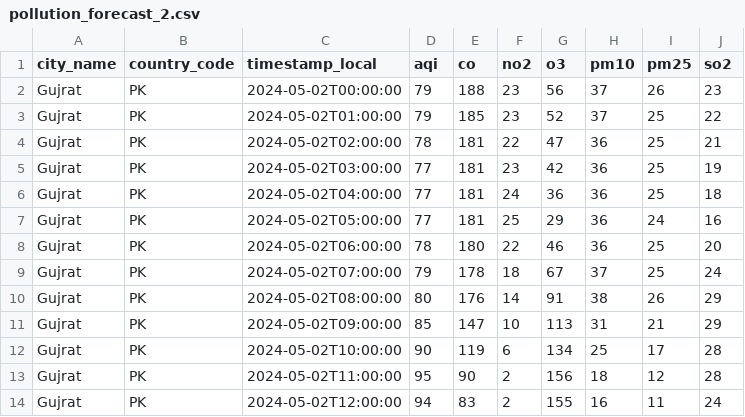
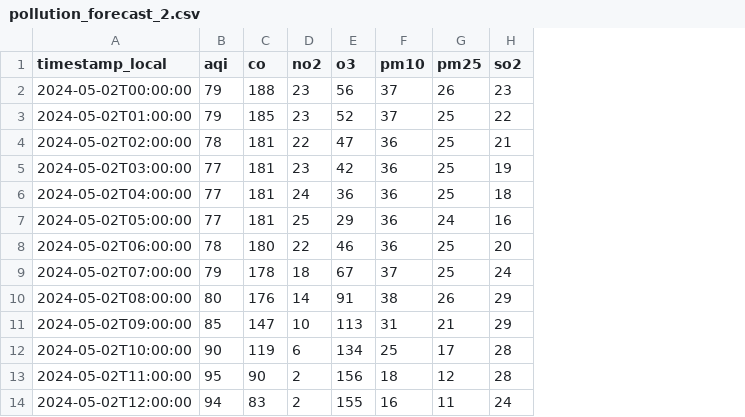
Before and after one commit to 11a55an/air-pollution-forecasting, a CSV file: forecast_data/pollution_forecast_2.csv, drawn as a sheet; only a part is shown; the diff names each change by its address in the sheet, - before the commit and + after, or states it on an @@ line.

Commit message:
Calculated results for Weatherbit Forecasts

```diff
--- a/forecast_data/pollution_forecast_2.csv
+++ b/forecast_data/pollution_forecast_2.csv
-column A (city_name), rows 2-14: all Gujrat
-column B (country_code), rows 2-14: all PK
```
Also changed, not shown: 9 other files.
